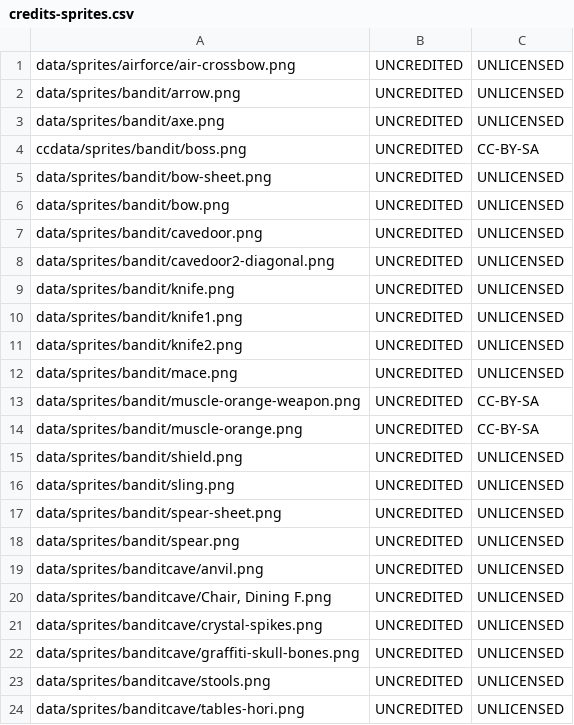
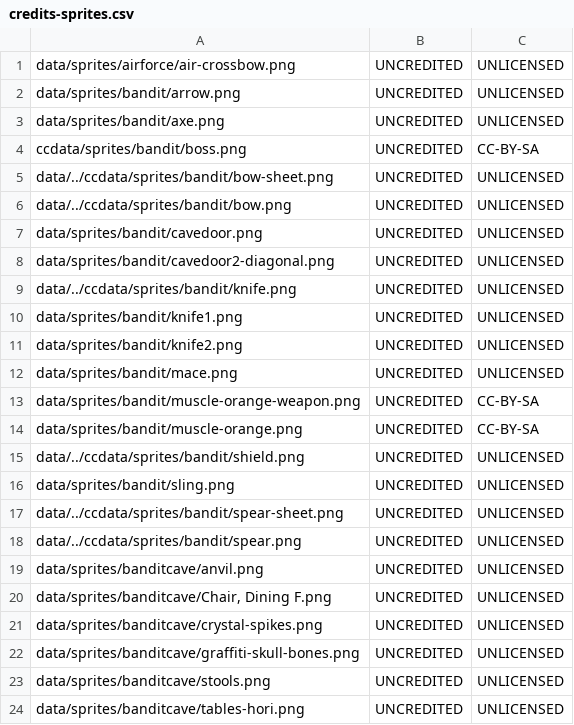
Before and after one commit to IoriBranford/dragontail, a CSV file: game/credits-sprites.csv, drawn as a sheet; only a part is shown.

Commit message:
Move other enemies with CC assets to the CC data

```diff
--- a/game/credits-sprites.csv
+++ b/game/credits-sprites.csv
@@ -4,7 +4,7 @@ data/sprites/bandit/axe.png,UNCREDITED,UNLICENSED
 ccdata/sprites/bandit/boss.png,UNCREDITED,CC-BY-SA
-data/sprites/bandit/bow-sheet.png,UNCREDITED,UNLICENSED
-data/sprites/bandit/bow.png,UNCREDITED,UNLICENSED
+data/../ccdata/sprites/bandit/bow-sheet.png,UNCREDITED,UNLICENSED
+data/../ccdata/sprites/bandit/bow.png,UNCREDITED,UNLICENSED
 data/sprites/bandit/cavedoor.png,UNCREDITED,UNLICENSED
 data/sprites/bandit/cavedoor2-diagonal.png,UNCREDITED,UNLICENSED
-data/sprites/bandit/knife.png,UNCREDITED,UNLICENSED
+data/../ccdata/sprites/bandit/knife.png,UNCREDITED,UNLICENSED
 data/sprites/bandit/knife1.png,UNCREDITED,UNLICENSED
@@ -14,6 +14,6 @@ data/sprites/bandit/muscle-orange-weapon.png,UNCREDITED,CC-BY-SA
 data/sprites/bandit/muscle-orange.png,UNCREDITED,CC-BY-SA
-data/sprites/bandit/shield.png,UNCREDITED,UNLICENSED
+data/../ccdata/sprites/bandit/shield.png,UNCREDITED,UNLICENSED
 data/sprites/bandit/sling.png,UNCREDITED,UNLICENSED
-data/sprites/bandit/spear-sheet.png,UNCREDITED,UNLICENSED
-data/sprites/bandit/spear.png,UNCREDITED,UNLICENSED
+data/../ccdata/sprites/bandit/spear-sheet.png,UNCREDITED,UNLICENSED
+data/../ccdata/sprites/bandit/spear.png,UNCREDITED,UNLICENSED
 data/sprites/banditcave/anvil.png,UNCREDITED,UNLICENSED
```
Also changed, not shown: 36 other files.
